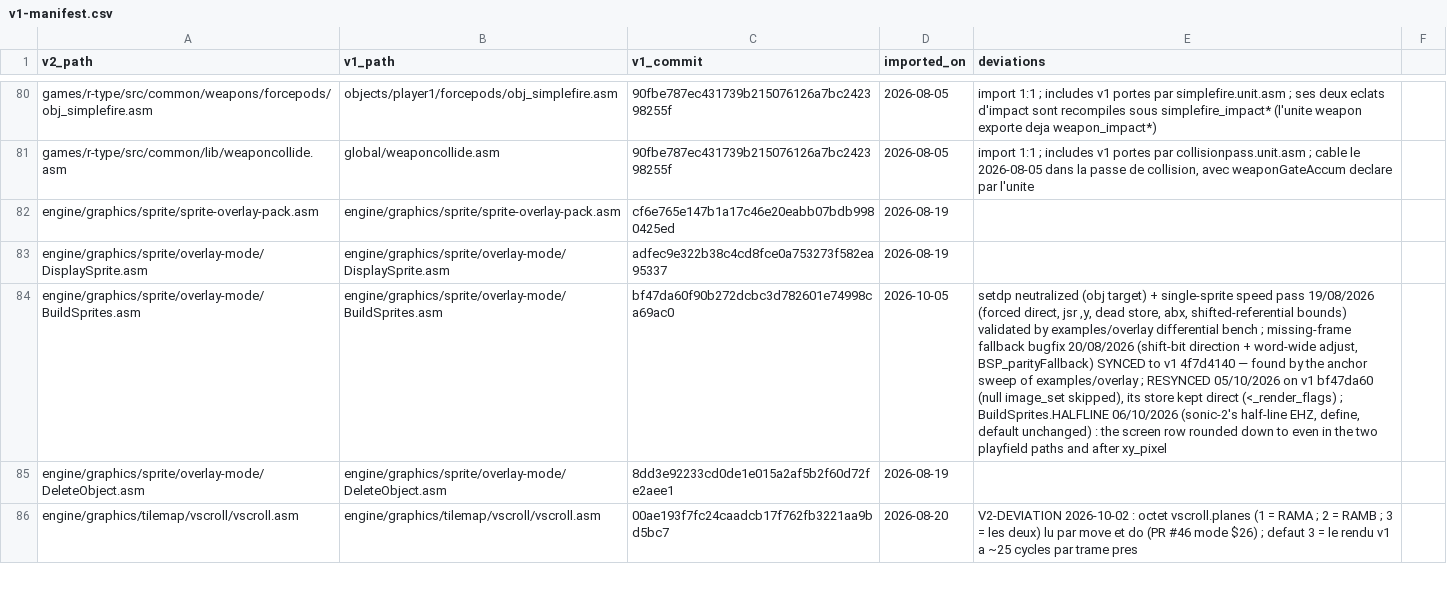
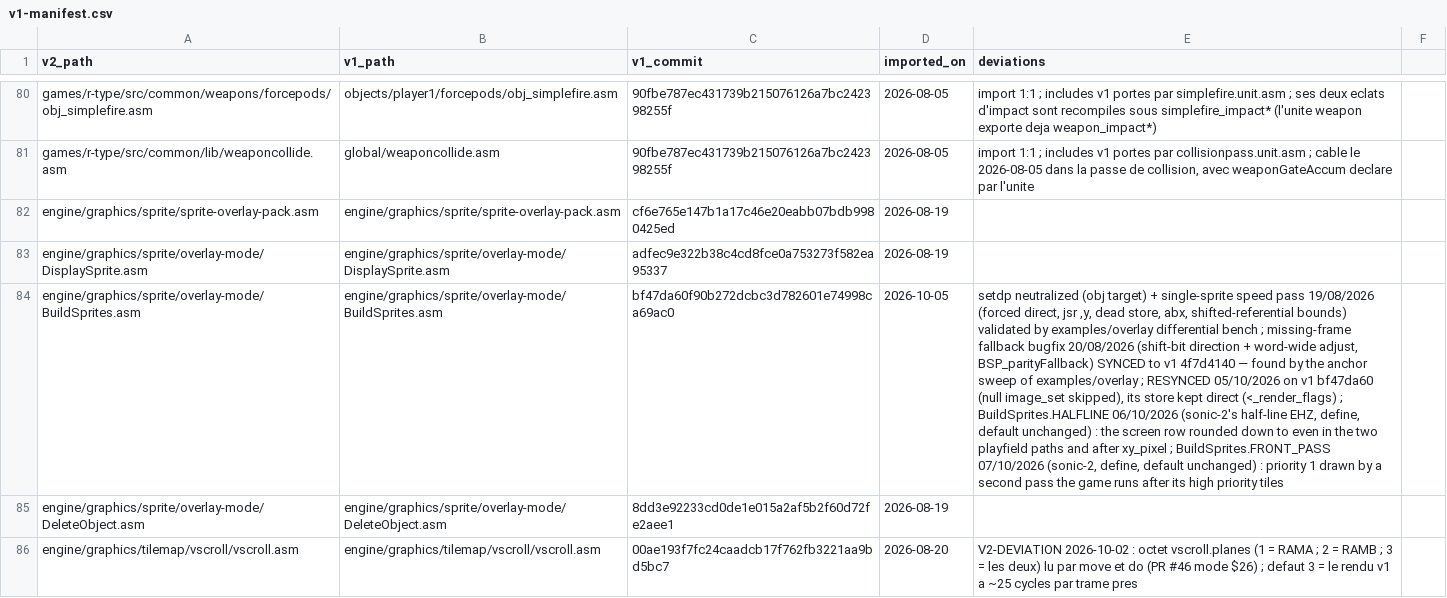
Before and after one commit to wide-dot/6809-game-builder, a CSV file: engine/v1-manifest.csv, drawn as a sheet; only a part is shown, gaps mark what is left out; the diff names each change by its address in the sheet, - before the commit and + after, or states it on an @@ line.

```diff
--- a/engine/v1-manifest.csv
+++ b/engine/v1-manifest.csv
-E84 (deviations): …after xy_pixel
+E84 (deviations): …after xy_pixel ; BuildSprites.FRONT_PASS 07/10/2026 (sonic-2, define, default unchanged) : priority 1 drawn by a second pass the game runs after its high priority tiles
```
Also changed, not shown: 1 other file.
